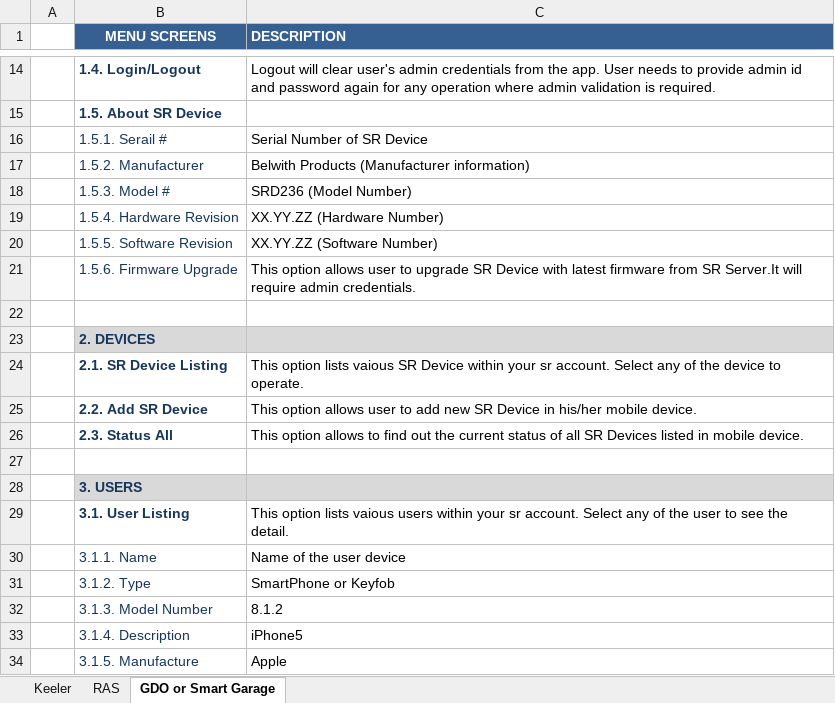
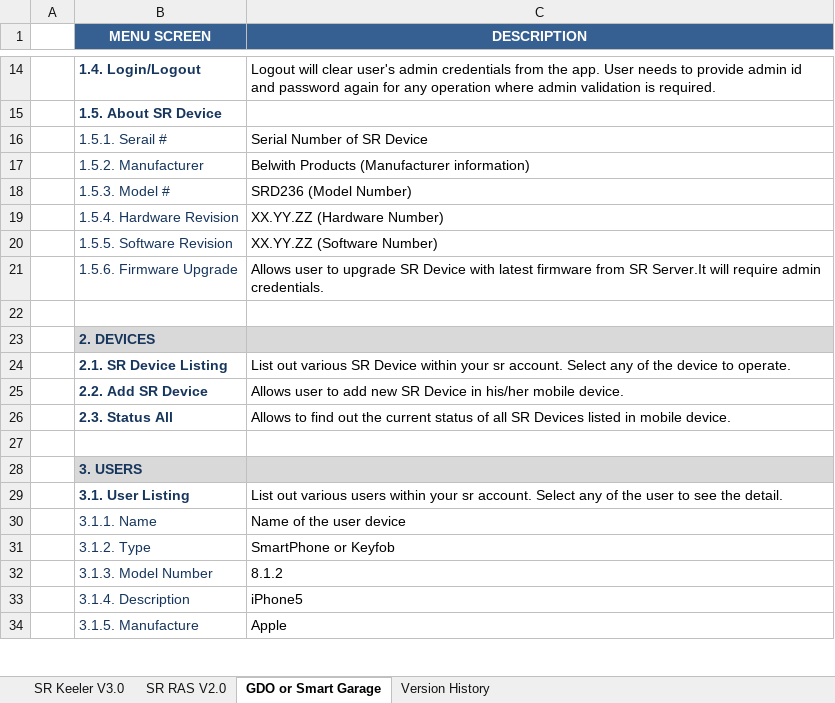
Before and after one commit to dbaughman1230/SecuRemote, an Excel workbook: User Manual/MENU_SRSMART_APPS_01.01.02.xlsx, sheet GDO or Smart Garage, drawn as a sheet; only a part is shown, gaps mark what is left out; values as stored, in another font and other column widths than the file's, no borders; the diff covers the shown part only; the diff names each change by its address in the sheet, - before the commit and + after, or states it on an @@ line.

Commit message:
MENU_SRSMART_APPS_01.01.02 Updated
MENU_SRSMART_APPS_01.01.02 Updated with RAS and GDO menu options

```diff
--- a/User Manual/MENU_SRSMART_APPS_01.01.02.xlsx (sheet GDO or Smart Garage)
+++ b/User Manual/MENU_SRSMART_APPS_01.01.02.xlsx (sheet GDO or Smart Garage)
-sheet tab: RAS
+sheet tab: SR Keeler V3.0
-sheet tab: Keeler
+sheet tab: SR RAS V2.0
+sheet tab: Version History
-B1: MENU SCREENS
+B1: MENU SCREEN
-C1 alignment: left
+C1 alignment: center
-C21 (DESCRIPTION): This option allows user to…
+C21 (DESCRIPTION): Allows user to…
-C24 (DESCRIPTION): This option lists vaious SR Device…
+C24 (DESCRIPTION): List out various SR Device…
-C25 (DESCRIPTION): This option allows user to…
+C25 (DESCRIPTION): Allows user to…
-C26 (DESCRIPTION): This option allows to find…
+C26 (DESCRIPTION): Allows to find…
-C29 (DESCRIPTION): This option lists vaious users within…
+C29 (DESCRIPTION): List out various users within…
```
Also changed, not shown: 20 edited cells elsewhere in this sheet, sheet SR Keeler V3.0, charts or pictures, 1 other file.
